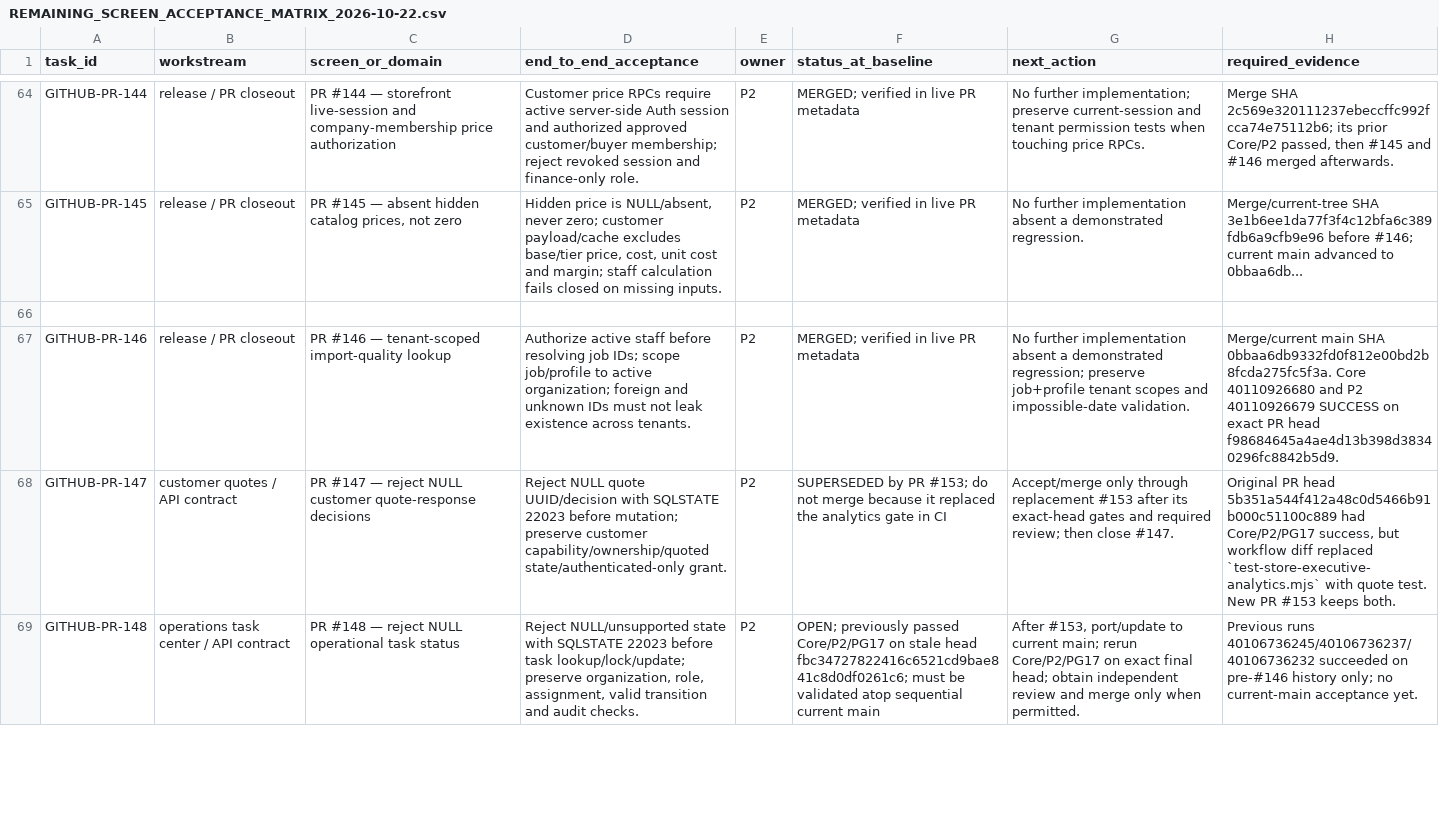
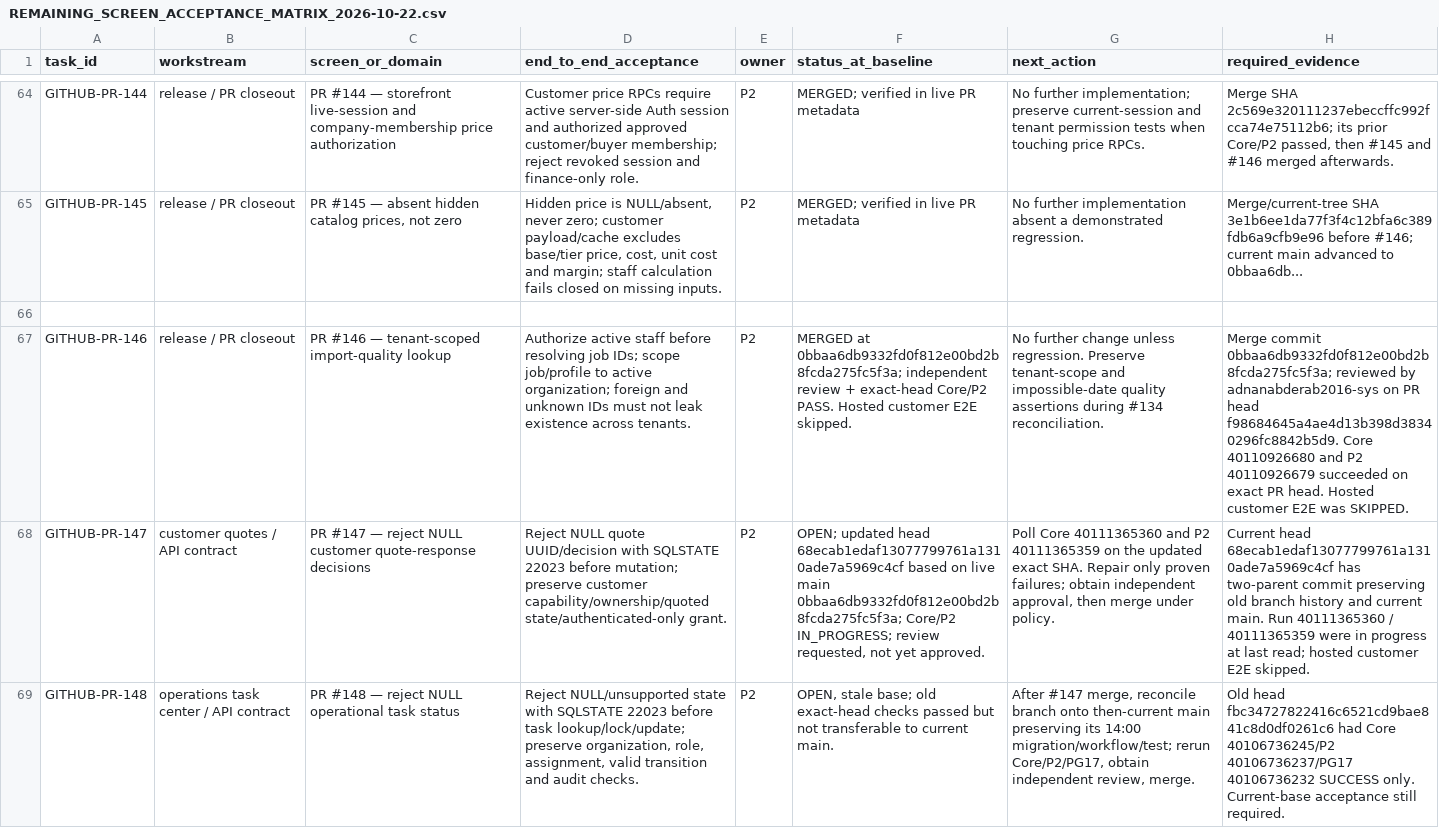
Before and after one commit to Report-Engainall/Nasr1, a CSV file: docs/bolt-source-reconciliation/REMAINING_SCREEN_ACCEPTANCE_MATRIX_2026-10-22.csv, drawn as a sheet; only a part is shown, gaps mark what is left out; the diff covers the shown part only; the diff names each change by its address in the sheet, - before the commit and + after, or states it on an @@ line.

Commit message:
docs(acceptance): record PR 146 merge and rebased PR 147 gate

```diff
--- a/docs/bolt-source-reconciliation/REMAINING_SCREEN_ACCEPTANCE_MATRIX_2026-10-22.csv
+++ b/docs/bolt-source-reconciliation/REMAINING_SCREEN_ACCEPTANCE_MATRIX_2026-10-22.csv
-F67 (status_at_baseline): MERGED; verified in live PR metadata
+F67 (status_at_baseline): MERGED at 0bbaa6db9332fd0f812e00bd2b8fcda275fc5f3a; independent review + exact-head Core/P2 PASS. Hosted customer E2E skipped.
-G67 (next_action): No further implementation absent a demonstrated regression; preserve job+profile tenant scopes and impossible-date validation.
+G67 (next_action): No further change unless regression. Preserve tenant-scope and impossible-date quality assertions during #134 reconciliation.
-H67 (required_evidence): Merge/current main SHA 0bbaa6db9332fd0f812e00bd2b8fcda275fc5f3a. Core 40110926680 and P2 40110926679 SUCCESS on exact PR head f98684645a4ae4d13b398d38340296fc8842b5d9.
+H67 (required_evidence): Merge commit 0bbaa6db9332fd0f812e00bd2b8fcda275fc5f3a; reviewed by adnanabderab2016-sys on PR head f98684645a4ae4d13b398d38340296fc8842b5d9. Core 40110926680 and P2 40110926679 succeeded on exact PR head. Hosted customer E2E was SKIPPED.
-F68 (status_at_baseline): SUPERSEDED by PR #153; do not merge because it replaced the analytics gate in CI
+F68 (status_at_baseline): OPEN; updated head 68ecab1edaf13077799761a1310ade7a5969c4cf based on live main 0bbaa6db9332fd0f812e00bd2b8fcda275fc5f3a; Core/P2 IN_PROGRESS; review requested, not yet approved.
-G68 (next_action): Accept/merge only through replacement #153 after its exact-head gates and required review; then close #147.
+G68 (next_action): Poll Core 40111365360 and P2 40111365359 on the updated exact SHA. Repair only proven failures; obtain independent approval, then merge under policy.
-H68 (required_evidence): Original PR head 5b351a544f412a48c0d5466b91b000c51100c889 had Core/P2/PG17 success, but workflow diff replaced `test-store-executive-analytics.mjs` with quote test. New PR #153 keeps both.
+H68 (required_evidence): Current head 68ecab1edaf13077799761a1310ade7a5969c4cf has two-parent commit preserving old branch history and current main. Run 40111365360 / 40111365359 were in progress at last read; hosted customer E2E skipped.
-F69 (status_at_baseline): OPEN; previously passed Core/P2/PG17 on stale head fbc34727822416c6521cd9bae841c8d0df0261c6; must be validated atop sequential current main
+F69 (status_at_baseline): OPEN, stale base; old exact-head checks passed but not transferable to current main.
-G69 (next_action): After #153, port/update to current main; rerun Core/P2/PG17 on exact final head; obtain independent review and merge only when permitted.
+G69 (next_action): After #147 merge, reconcile branch onto then-current main preserving its 14:00 migration/workflow/test; rerun Core/P2/PG17, obtain independent review, merge.
-H69 (required_evidence): Previous runs 40106736245/40106736237/40106736232 succeeded on pre-#146 history only; no current-main acceptance yet.
+H69 (required_evidence): Old head fbc34727822416c6521cd9bae841c8d0df0261c6 had Core 40106736245/P2 40106736237/PG17 40106736232 SUCCESS only. Current-base acceptance still required.
```
Also changed, not shown: 21 edited cells elsewhere in this file.
